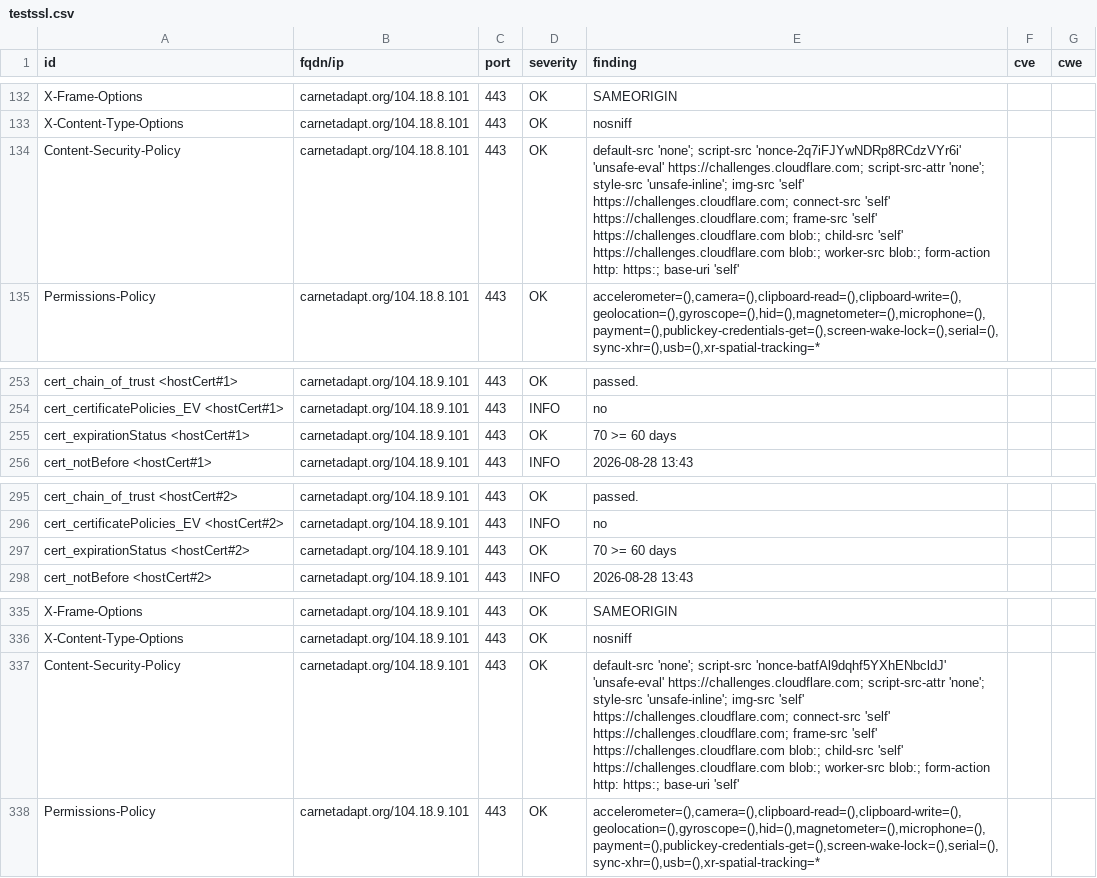
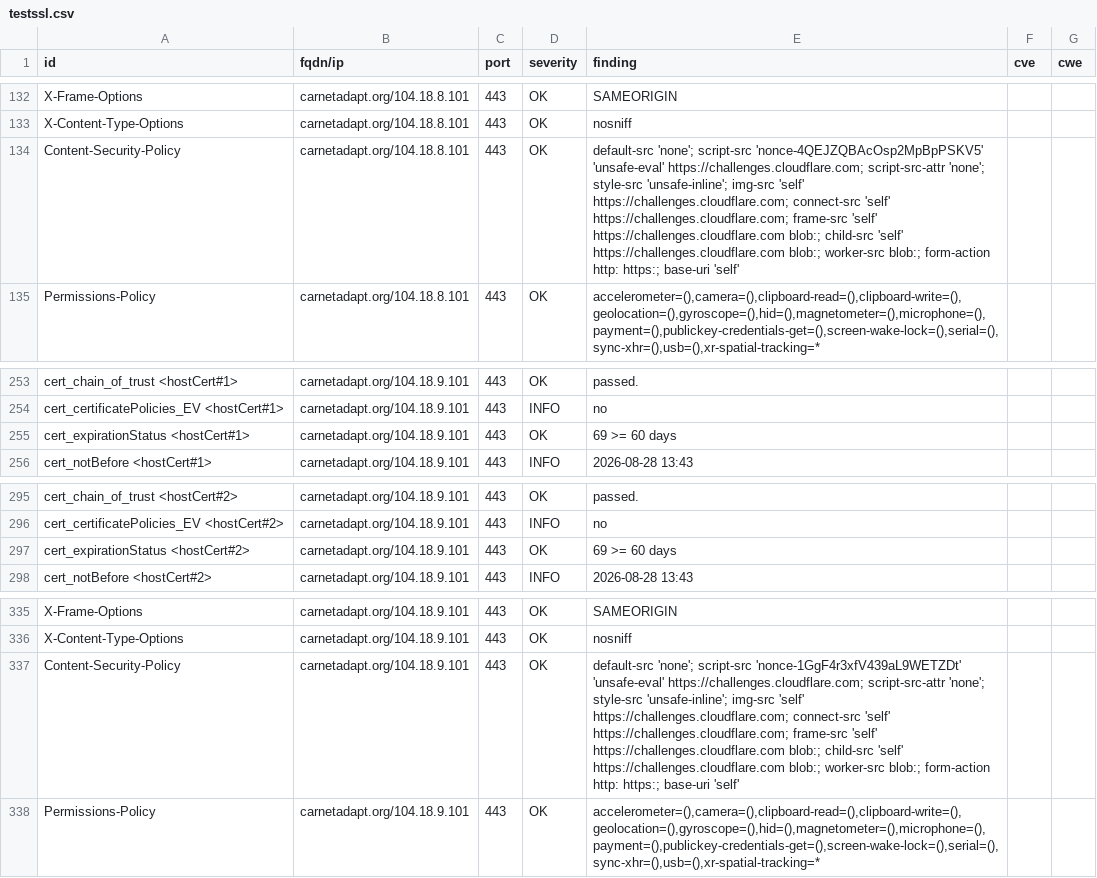
Before and after one commit to luciefoulhac/dashlord, a CSV file: results/aHR0cHM6Ly9jYXJuZXRhZGFwdC5vcmc=/testssl.csv, drawn as a sheet; only a part is shown, gaps mark what is left out; the diff covers the shown part only.

```diff
--- a/results/aHR0cHM6Ly9jYXJuZXRhZGFwdC5vcmc=/testssl.csv
+++ b/results/aHR0cHM6Ly9jYXJuZXRhZGFwdC5vcmc=/testssl.csv
@@ -133,3 +133,3 @@
 "X-Content-Type-Options","carnetadapt.org/104.18.8.101","443","OK","nosniff","",""
-"Content-Security-Policy","carnetadapt.org/104.18.8.101","443","OK","default-src 'none'; script-src 'nonce-2q7iFJYwNDRp8RCdzVYr6i' 'unsafe-eval' https://challenges.cloudflare.com; script-src-attr 'none'; style-src 'unsafe-inline'; img-src 'self' https://challenges.cloudflare.com; connect-src 'self' https://challenges.cloudflare.com; frame-src 'self' https://challenges.cloudflare.com blob:; child-src 'self' https://challenges.cloudflare.com blob:; worker-src blob:; form-action http: https:; base-uri 'self'","",""
+"Content-Security-Policy","carnetadapt.org/104.18.8.101","443","OK","default-src 'none'; script-src 'nonce-4QEJZQBAcOsp2MpBpPSKV5' 'unsafe-eval' https://challenges.cloudflare.com; script-src-attr 'none'; style-src 'unsafe-inline'; img-src 'self' https://challenges.cloudflare.com; connect-src 'self' https://challenges.cloudflare.com; frame-src 'self' https://challenges.cloudflare.com blob:; child-src 'self' https://challenges.cloudflare.com blob:; worker-src blob:; form-action http: https:; base-uri 'self'","",""
 "Permissions-Policy","carnetadapt.org/104.18.8.101","443","OK","accelerometer=(),camera=(),clipboard-read=(),clipboard-write=(),geolocation=(),gyroscope=(),hid=(),magnetometer=(),microphone=(),payment=(),publickey-credentials-get=(),screen-wake-lock=(),serial=(),sync-xhr=(),usb=(),xr-spatial-tracking=*","",""
@@ -254,3 +254,3 @@
 "cert_certificatePolicies_EV <hostCert#1>","carnetadapt.org/104.18.9.101","443","INFO","no","",""
-"cert_expirationStatus <hostCert#1>","carnetadapt.org/104.18.9.101","443","OK","70 >= 60 days","",""
+"cert_expirationStatus <hostCert#1>","carnetadapt.org/104.18.9.101","443","OK","69 >= 60 days","",""
 "cert_notBefore <hostCert#1>","carnetadapt.org/104.18.9.101","443","INFO","2026-08-28 13:43","",""
@@ -296,3 +296,3 @@
 "cert_certificatePolicies_EV <hostCert#2>","carnetadapt.org/104.18.9.101","443","INFO","no","",""
-"cert_expirationStatus <hostCert#2>","carnetadapt.org/104.18.9.101","443","OK","70 >= 60 days","",""
+"cert_expirationStatus <hostCert#2>","carnetadapt.org/104.18.9.101","443","OK","69 >= 60 days","",""
 "cert_notBefore <hostCert#2>","carnetadapt.org/104.18.9.101","443","INFO","2026-08-28 13:43","",""
@@ -336,3 +336,3 @@
 "X-Content-Type-Options","carnetadapt.org/104.18.9.101","443","OK","nosniff","",""
-"Content-Security-Policy","carnetadapt.org/104.18.9.101","443","OK","default-src 'none'; script-src 'nonce-batfAl9dqhf5YXhENbcldJ' 'unsafe-eval' https://challenges.cloudflare.com; script-src-attr 'none'; style-src 'unsafe-inline'; img-src 'self' https://challenges.cloudflare.com; connect-src 'self' https://challenges.cloudflare.com; frame-src 'self' https://challenges.cloudflare.com blob:; child-src 'self' https://challenges.cloudflare.com blob:; worker-src blob:; form-action http: https:; base-uri 'self'","",""
+"Content-Security-Policy","carnetadapt.org/104.18.9.101","443","OK","default-src 'none'; script-src 'nonce-1GgF4r3xfV439aL9WETZDt' 'unsafe-eval' https://challenges.cloudflare.com; script-src-attr 'none'; style-src 'unsafe-inline'; img-src 'self' https://challenges.cloudflare.com; connect-src 'self' https://challenges.cloudflare.com; frame-src 'self' https://challenges.cloudflare.com blob:; child-src 'self' https://challenges.cloudflare.com blob:; worker-src blob:; form-action http: https:; base-uri 'self'","",""
 "Permissions-Policy","carnetadapt.org/104.18.9.101","443","OK","accelerometer=(),camera=(),clipboard-read=(),clipboard-write=(),geolocation=(),gyroscope=(),hid=(),magnetometer=(),microphone=(),payment=(),publickey-credentials-get=(),screen-wake-lock=(),serial=(),sync-xhr=(),usb=(),xr-spatial-tracking=*","",""
```
Also changed, not shown: 7 edited cells elsewhere in this file, 8 other files.
